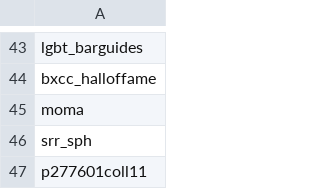
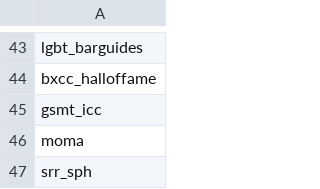
Before and after one commit to ESDNhub/ESDNDocs, a CSV file: sets-for-DPLA-harvesting/current_sets.csv, drawn as a sheet; only a part is shown, gaps mark what is left out; the shorter side is filled out with more unchanged rows.

Commit message:
General Society from DCMNY

```diff
--- a/sets-for-DPLA-harvesting/current_sets.csv
+++ b/sets-for-DPLA-harvesting/current_sets.csv
@@ -44,2 +44,3 @@ lgbt_barguides
 bxcc_halloffame
+gsmt_icc
 moma
```
